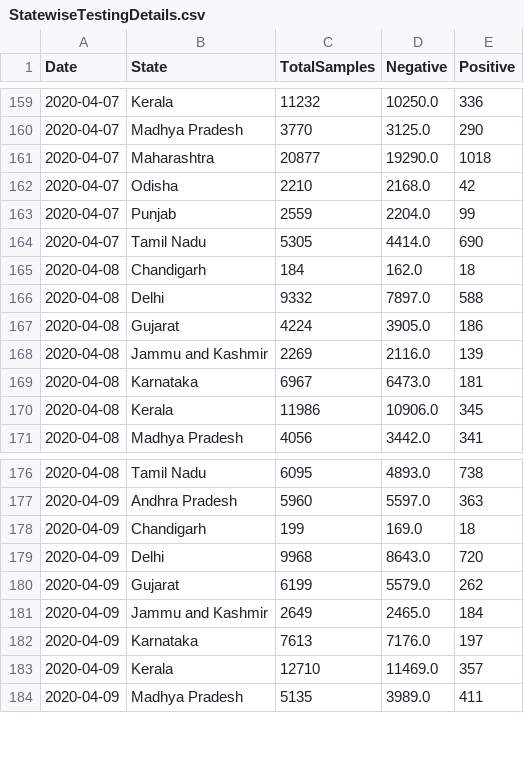
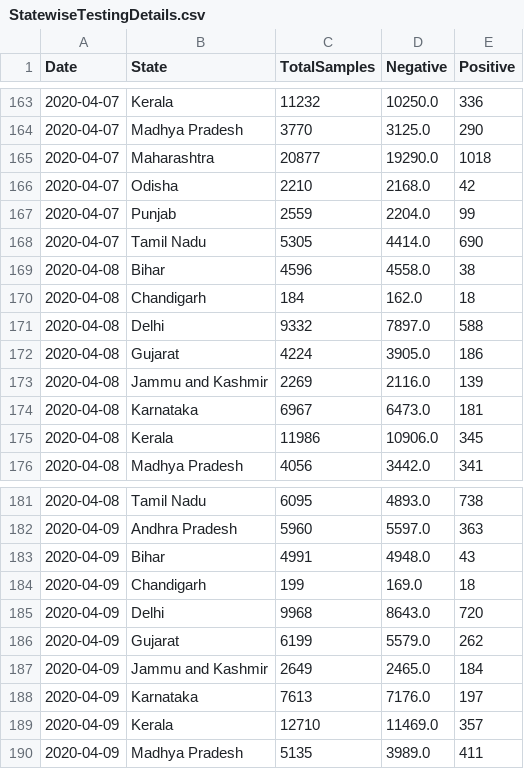
Before and after one commit to h2oai/covid19-datasets, a CSV file: data/India/StatewiseTestingDetails.csv, drawn as a sheet; only a part is shown, gaps mark what is left out; the diff covers the shown part only; the diff names each change by its address in the sheet, - before the commit and + after, or states it on an @@ line.

```diff
--- a/data/India/StatewiseTestingDetails.csv
+++ b/data/India/StatewiseTestingDetails.csv
+row 169: 2020-04-08 | Bihar | 4596 | 4558.0 | 38
+row 183: 2020-04-09 | Bihar | 4991 | 4948.0 | 43
```
Also changed, not shown: 35 added rows elsewhere in this file.
